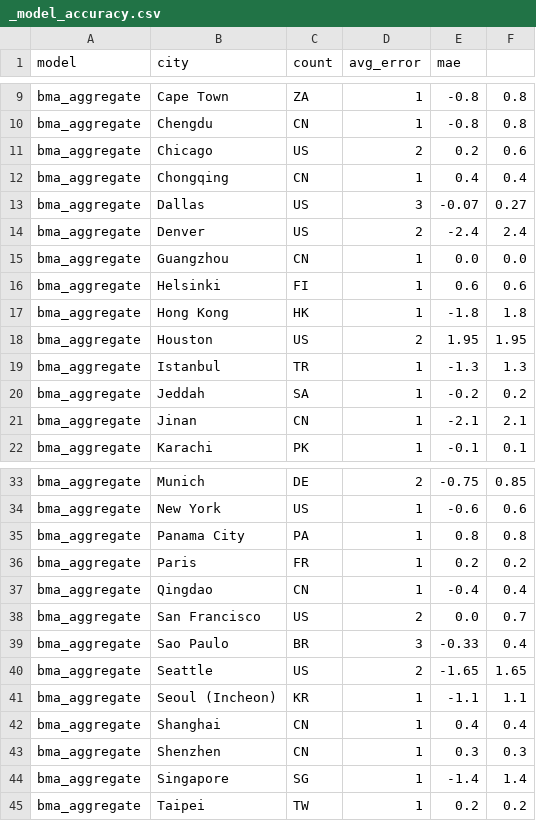
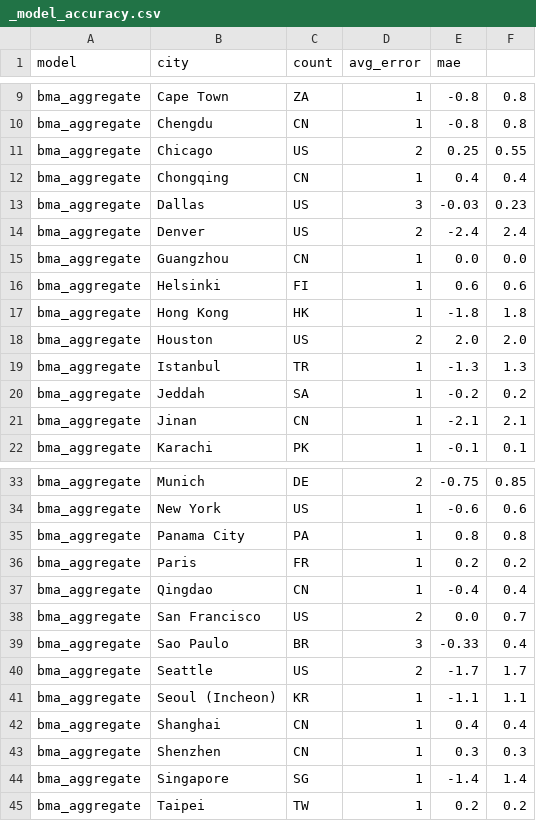
Before and after one commit to mgaaserud90-creator/weather-monitor, a CSV file: _model_accuracy.csv, drawn as a sheet; only a part is shown, gaps mark what is left out.

```diff
--- a/_model_accuracy.csv
+++ b/_model_accuracy.csv
@@ -10,5 +10,5 @@ bma_aggregate,Cape Town, ZA,1,-0.8,0.8
 bma_aggregate,Chengdu, CN,1,-0.8,0.8
-bma_aggregate,Chicago, US,2,0.2,0.6
+bma_aggregate,Chicago, US,2,0.25,0.55
 bma_aggregate,Chongqing, CN,1,0.4,0.4
-bma_aggregate,Dallas, US,3,-0.07,0.27
+bma_aggregate,Dallas, US,3,-0.03,0.23
 bma_aggregate,Denver, US,2,-2.4,2.4
@@ -17,3 +17,3 @@ bma_aggregate,Helsinki, FI,1,0.6,0.6
 bma_aggregate,Hong Kong, HK,1,-1.8,1.8
-bma_aggregate,Houston, US,2,1.95,1.95
+bma_aggregate,Houston, US,2,2.0,2.0
 bma_aggregate,Istanbul, TR,1,-1.3,1.3
@@ -39,3 +39,3 @@ bma_aggregate,San Francisco, US,2,0.0,0.7
 bma_aggregate,Sao Paulo, BR,3,-0.33,0.4
-bma_aggregate,Seattle, US,2,-1.65,1.65
+bma_aggregate,Seattle, US,2,-1.7,1.7
 bma_aggregate,Seoul (Incheon), KR,1,-1.1,1.1
```
Also changed, not shown: _trading_data.csv, 7 other files.
